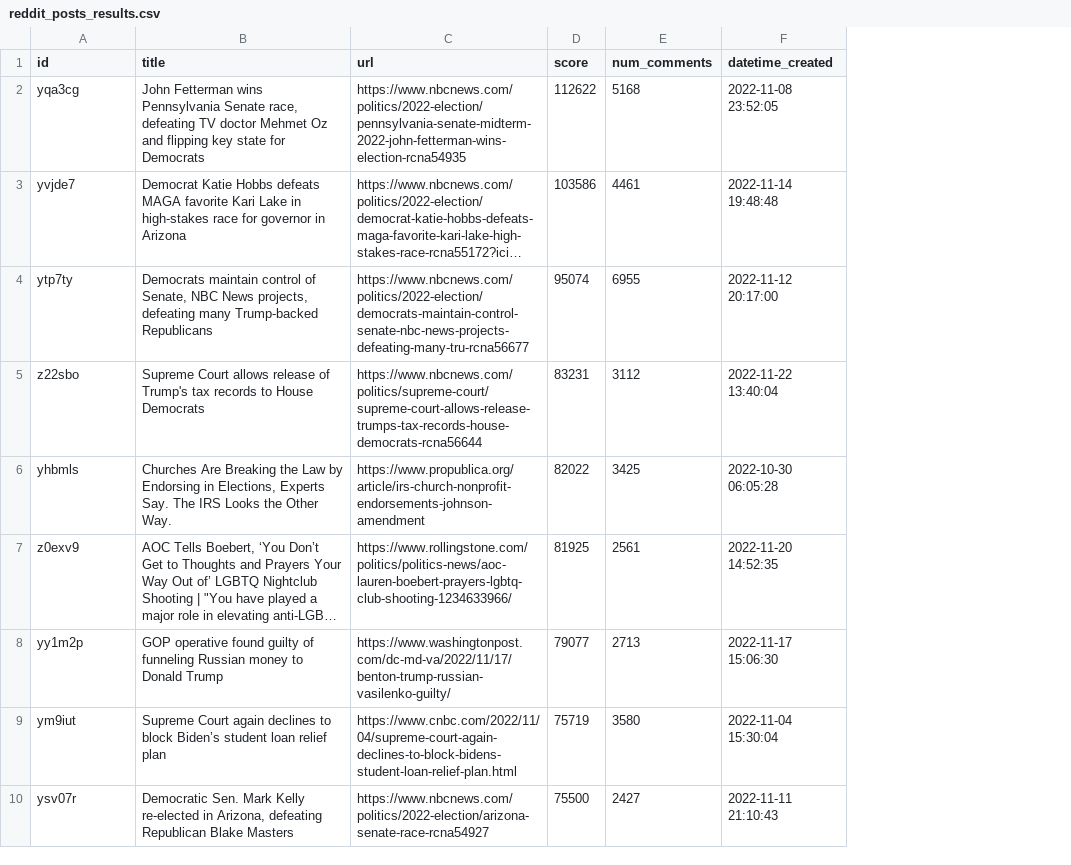
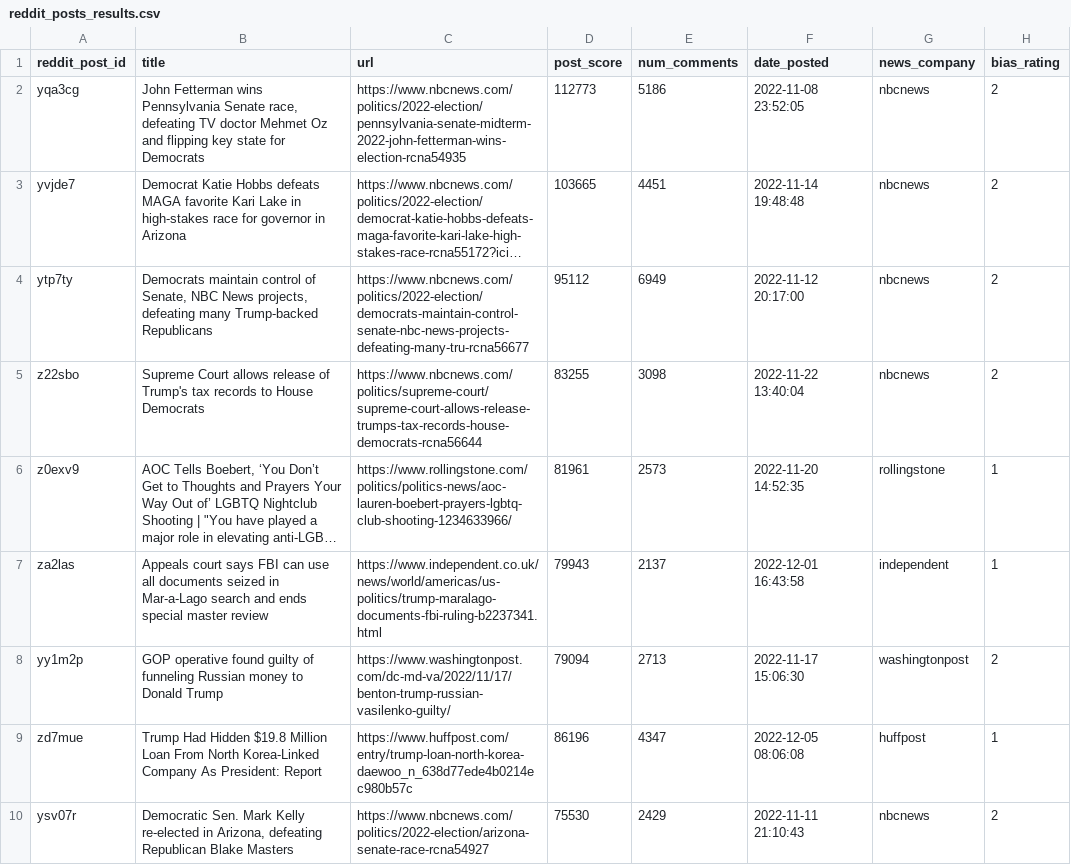
Before and after one commit to pranjalmaheshka/eco395m-final-project, a CSV file: artifacts/reddit_posts_results.csv, drawn as a sheet; only a part is shown; long unchanged cells end in …; removed rows and columns are numbered as before the commit, all else as after; the diff covers the shown part only; the diff names each change by its address in the sheet, - before the commit and + after, or states it on an @@ line.

Commit message:
updating artifacts

```diff
--- a/artifacts/reddit_posts_results.csv
+++ b/artifacts/reddit_posts_results.csv
-column D (score), rows 2-5: 112622 | 103586 | 95074 | 83231; rows 7-8: 81925 | 79077; row 10: 75500
+column D (post_score), rows 2-6: 112773 | 103665 | 95112 | 83255 | 81961; row 8: 79094; row 10: 75530
+column G (news_company), rows 2-6: nbcnews | nbcnews | nbcnews | nbcnews | rollingstone; row 8: washingtonpost; row 10: nbcnews
+column H (bias_rating), rows 2-6: 2 | 2 | 2 | 2 | 1; row 8: 2; row 10: 2
-A1: id
+A1: reddit_post_id
-F1: datetime_created
+F1: date_posted
-E2 (num_comments): 5168
+E2 (num_comments): 5186
-E3 (num_comments): 4461
+E3 (num_comments): 4451
-E4 (num_comments): 6955
+E4 (num_comments): 6949
-E5 (num_comments): 3112
+E5 (num_comments): 3098
-row 6: yhbmls | Churches Are Breaking the Law by Endorsing in Elections, Experts Say. The IRS Looks the Other Way. | https://www.propublica.org/article/irs-church-nonprofit-endorsements-johnson-amendment | 82022 | 3425 | 2022-10-30 06:05:28
-E6 (num_comments): 2561
+E6 (num_comments): 2573
+row 7: za2las | Appeals court says FBI can use all documents seized in Mar-a-Lago search and ends special master review | https://www.independent.co.uk/news/world/americas/us-politics/trump-maralago-documents-fbi-ruling-b2237341.html | 79943 | 2137 | 2022-12-01 16:43:58 | independent | 1
-row 9: ym9iut | Supreme Court again declines to block Biden’s student loan relief plan | https://www.cnbc.com/2022/11/04/supreme-court-again-declines-to-block-bidens-student-loan-relief-plan.html | 75719 | 3580 | 2022-11-04 15:30:04
+row 9: zd7mue | Trump Had Hidden $19.8 Million Loan From North Korea-Linked Company As President: Report | https://www.huffpost.com/entry/trump-loan-north-korea-daewoo_n_638d77ede4b0214ec980b57c | 86196 | 4347 | 2022-12-05 08:06:08 | huffpost | 1
-E10 (num_comments): 2427
+E10 (num_comments): 2429
```
Also changed, not shown: 10 removed rows and 1 edited cell elsewhere in this file, 1 other file.
